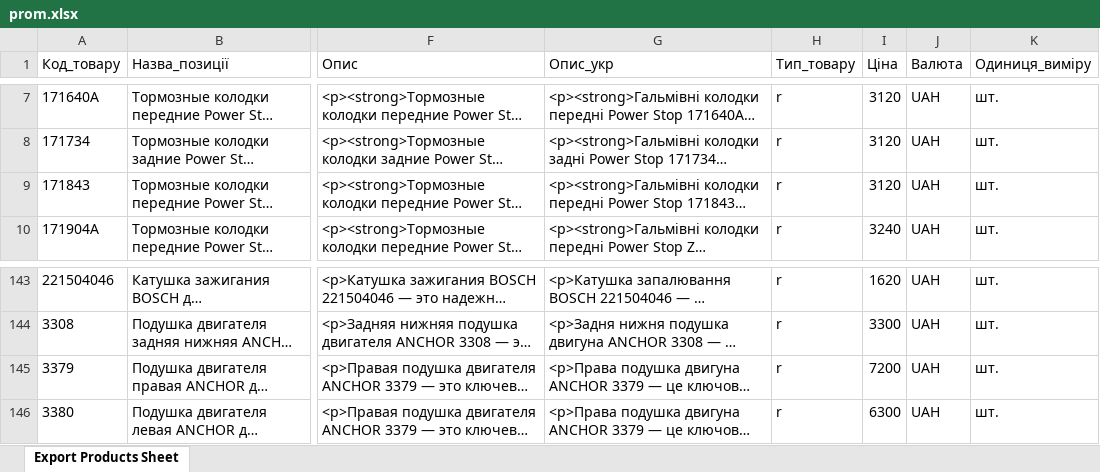
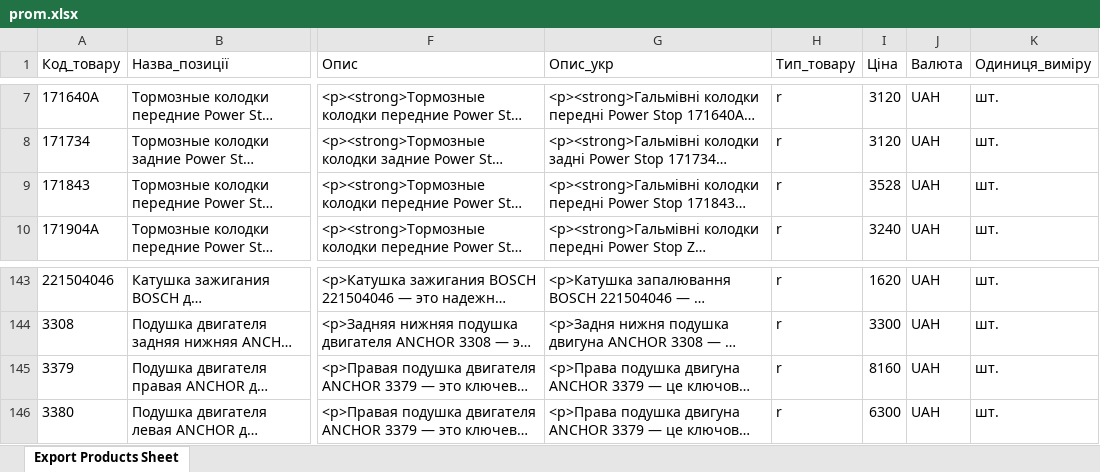
Before and after one commit to xvalikan/avtopro-pricelist, an Excel workbook: prom.xlsx, sheet Export Products Sheet, drawn as a sheet; only a part is shown, gaps mark what is left out; long unchanged cells end in …; values as stored, in another font and other column widths than the file's, no borders; the diff names each change by its address in the sheet, - before the commit and + after, or states it on an @@ line.

```diff
--- a/prom.xlsx (sheet Export Products Sheet)
+++ b/prom.xlsx (sheet Export Products Sheet)
-I9 (Ціна): 3120
+I9 (Ціна): 3528
-I145 (Ціна): 7200
+I145 (Ціна): 8160
```
